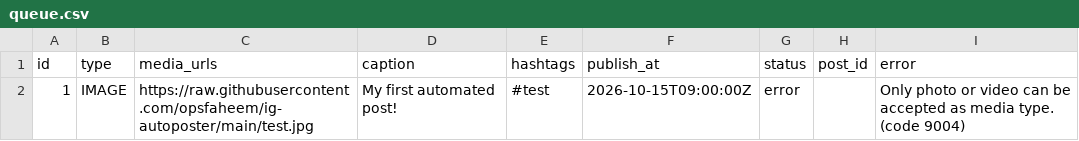
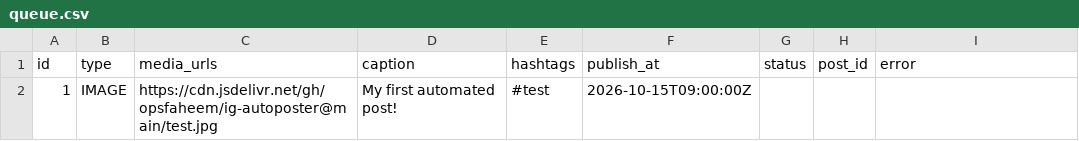
Before and after one commit to opsfaheem/ig-autoposter, a CSV file: queue.csv, drawn as a sheet.

Commit message:
Update queue.csv

```diff
--- a/queue.csv
+++ b/queue.csv
@@ -1,2 +1,2 @@
 id,type,media_urls,caption,hashtags,publish_at,status,post_id,error
-1,IMAGE,https://raw.githubusercontent.com/opsfaheem/ig-autoposter/main/test.jpg,My first automated post!,#test,2026-10-15T09:00:00Z,error,,Only photo or video can be accepted as media type. (code 9004)
+1,IMAGE,https://cdn.jsdelivr.net/gh/opsfaheem/ig-autoposter@main/test.jpg,"My first automated post!",#test,2026-10-15T09:00:00Z,,,
```
